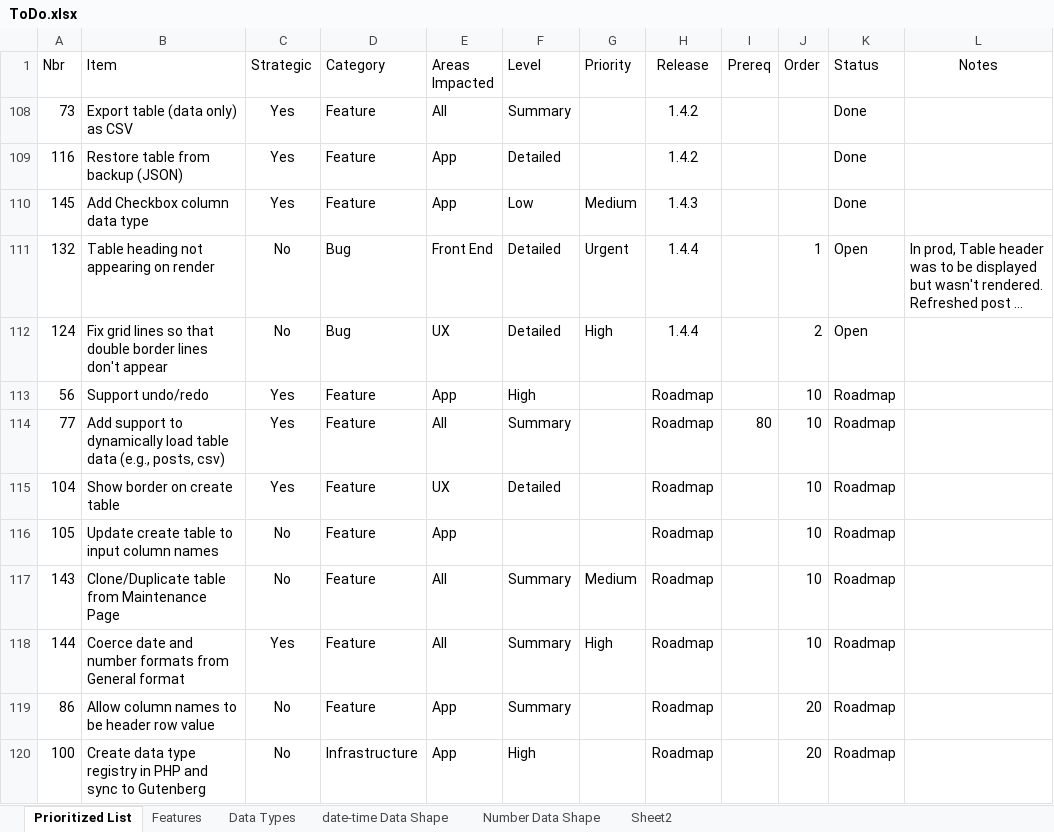
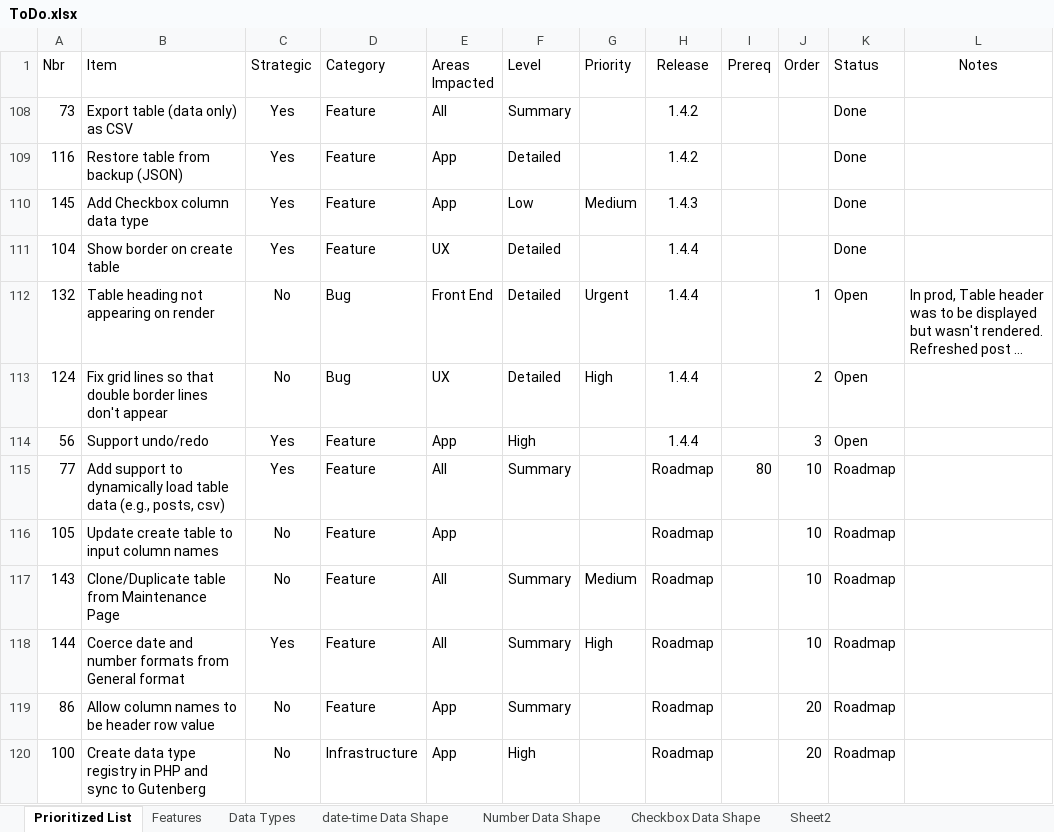
Before and after one commit to gschaub/dynamic-tables, an Excel workbook: Development Docs/ToDo.xlsx, sheet Prioritized List, drawn as a sheet; only a part is shown; long unchanged cells end in …; values as stored, in another font and other column widths than the file's, no borders; removed rows and columns are numbered as before the commit, all else as after; the diff names each change by its address in the sheet, - before the commit and + after, or states it on an @@ line.

```diff
--- a/Development Docs/ToDo.xlsx (sheet Prioritized List)
+++ b/Development Docs/ToDo.xlsx (sheet Prioritized List)
+sheet tab: Checkbox Data Shape
+row 111: 104 | Show border on create table | Yes | Feature | UX | Detailed |  | 1.4.4 |  |  | Done
-H114 (Release): Roadmap
+H114 (Release): 1.4.4
-J114 (Order): 10
+J114 (Order): 3
-K114 (Status): Roadmap
+K114 (Status): Open
-row 115: 104 | Show border on create table | Yes | Feature | UX | Detailed |  | Roadmap |  | 10 | Roadmap
```
Also changed, not shown: sheet Features, 6 other files.
